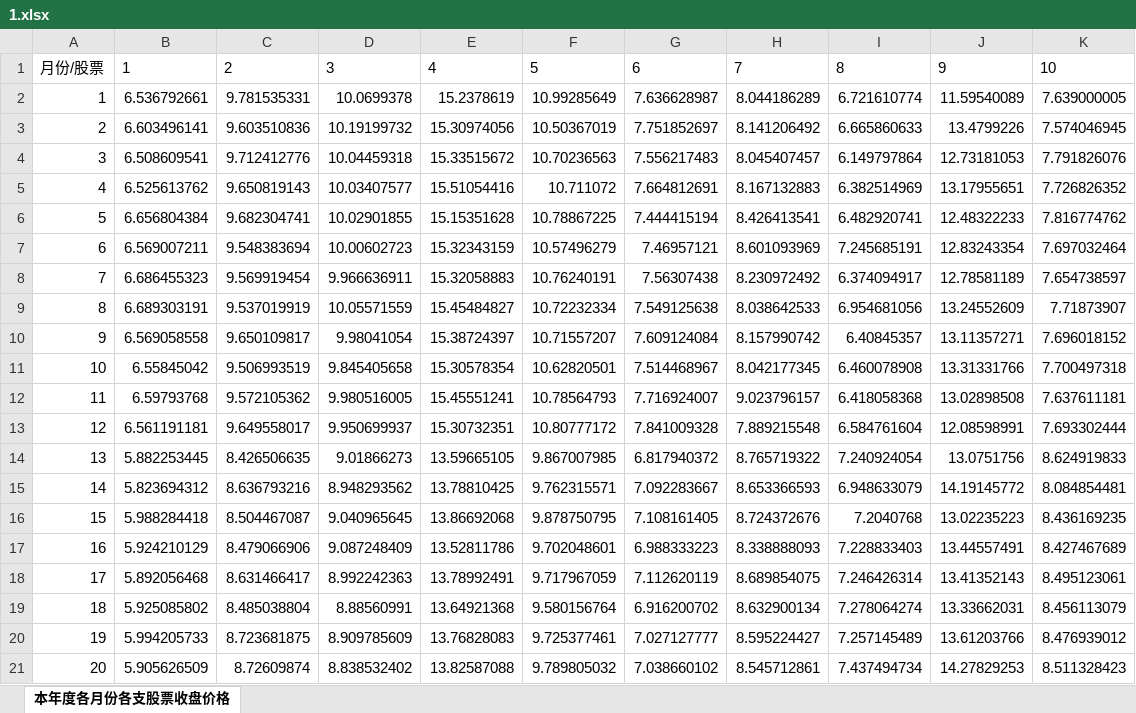
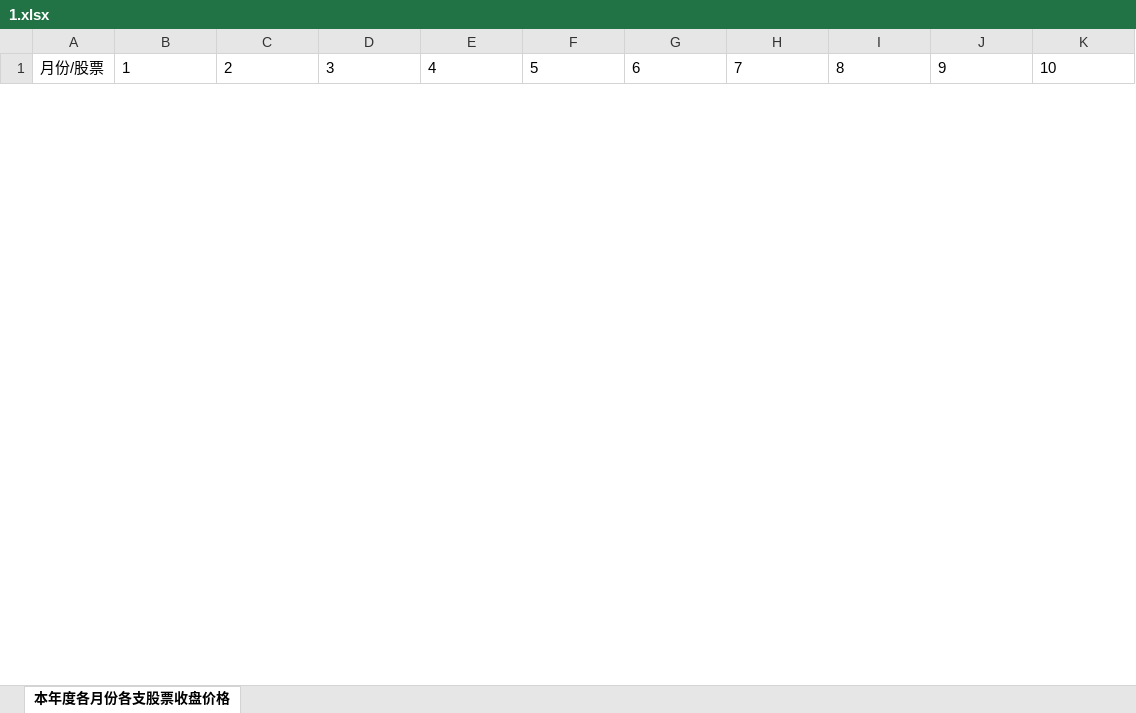
Before and after one commit to xf97/Mirror, an Excel workbook: src/1.xlsx, sheet 本年度各月份各支股票收盘价格, drawn as a sheet; only a part is shown; values as stored, in another font and other column widths than the file's, no borders; charts and pictures not drawn; removed rows and columns are numbered as before the commit, all else as after; the diff covers the shown part only; the diff names each change by its address in the sheet, - before the commit and + after, or states it on an @@ line.

```diff
--- a/src/1.xlsx (sheet 本年度各月份各支股票收盘价格)
+++ b/src/1.xlsx (sheet 本年度各月份各支股票收盘价格)
-row 2: 1 | 6.536792661 | 9.781535331 | 10.0699378 | 15.2378619 | 10.99285649 | 7.636628987 | 8.044186289 | 6.721610774 | 11.59540089 | 7.639000005
-row 3: 2 | 6.603496141 | 9.603510836 | 10.19199732 | 15.30974056 | 10.50367019 | 7.751852697 | 8.141206492 | 6.665860633 | 13.4799226 | 7.574046945
-row 4: 3 | 6.508609541 | 9.712412776 | 10.04459318 | 15.33515672 | 10.70236563 | 7.556217483 | 8.045407457 | 6.149797864 | 12.73181053 | 7.791826076
-row 5: 4 | 6.525613762 | 9.650819143 | 10.03407577 | 15.51054416 | 10.711072 | 7.664812691 | 8.167132883 | 6.382514969 | 13.17955651 | 7.726826352
-row 6: 5 | 6.656804384 | 9.682304741 | 10.02901855 | 15.15351628 | 10.78867225 | 7.444415194 | 8.426413541 | 6.482920741 | 12.48322233 | 7.816774762
-row 7: 6 | 6.569007211 | 9.548383694 | 10.00602723 | 15.32343159 | 10.57496279 | 7.46957121 | 8.601093969 | 7.245685191 | 12.83243354 | 7.697032464
-row 8: 7 | 6.686455323 | 9.569919454 | 9.966636911 | 15.32058883 | 10.76240191 | 7.56307438 | 8.230972492 | 6.374094917 | 12.78581189 | 7.654738597
-row 9: 8 | 6.689303191 | 9.537019919 | 10.05571559 | 15.45484827 | 10.72232334 | 7.549125638 | 8.038642533 | 6.954681056 | 13.24552609 | 7.71873907
-row 10: 9 | 6.569058558 | 9.650109817 | 9.98041054 | 15.38724397 | 10.71557207 | 7.609124084 | 8.157990742 | 6.40845357 | 13.11357271 | 7.696018152
-row 11: 10 | 6.55845042 | 9.506993519 | 9.845405658 | 15.30578354 | 10.62820501 | 7.514468967 | 8.042177345 | 6.460078908 | 13.31331766 | 7.700497318
-row 12: 11 | 6.59793768 | 9.572105362 | 9.980516005 | 15.45551241 | 10.78564793 | 7.716924007 | 9.023796157 | 6.418058368 | 13.02898508 | 7.637611181
-row 13: 12 | 6.561191181 | 9.649558017 | 9.950699937 | 15.30732351 | 10.80777172 | 7.841009328 | 7.889215548 | 6.584761604 | 12.08598991 | 7.693302444
-row 14: 13 | 5.882253445 | 8.426506635 | 9.01866273 | 13.59665105 | 9.867007985 | 6.817940372 | 8.765719322 | 7.240924054 | 13.0751756 | 8.624919833
-row 15: 14 | 5.823694312 | 8.636793216 | 8.948293562 | 13.78810425 | 9.762315571 | 7.092283667 | 8.653366593 | 6.948633079 | 14.19145772 | 8.084854481
-row 16: 15 | 5.988284418 | 8.504467087 | 9.040965645 | 13.86692068 | 9.878750795 | 7.108161405 | 8.724372676 | 7.2040768 | 13.02235223 | 8.436169235
-row 17: 16 | 5.924210129 | 8.479066906 | 9.087248409 | 13.52811786 | 9.702048601 | 6.988333223 | 8.338888093 | 7.228833403 | 13.44557491 | 8.427467689
-row 18: 17 | 5.892056468 | 8.631466417 | 8.992242363 | 13.78992491 | 9.717967059 | 7.112620119 | 8.689854075 | 7.246426314 | 13.41352143 | 8.495123061
-row 19: 18 | 5.925085802 | 8.485038804 | 8.88560991 | 13.64921368 | 9.580156764 | 6.916200702 | 8.632900134 | 7.278064274 | 13.33662031 | 8.456113079
-row 20: 19 | 5.994205733 | 8.723681875 | 8.909785609 | 13.76828083 | 9.725377461 | 7.027127777 | 8.595224427 | 7.257145489 | 13.61203766 | 8.476939012
-row 21: 20 | 5.905626509 | 8.72609874 | 8.838532402 | 13.82587088 | 9.789805032 | 7.038660102 | 8.545712861 | 7.437494734 | 14.27829253 | 8.511328423
```
Also changed, not shown: 12 added rows and 4 removed rows elsewhere in this sheet, charts or pictures, 6 other files.
